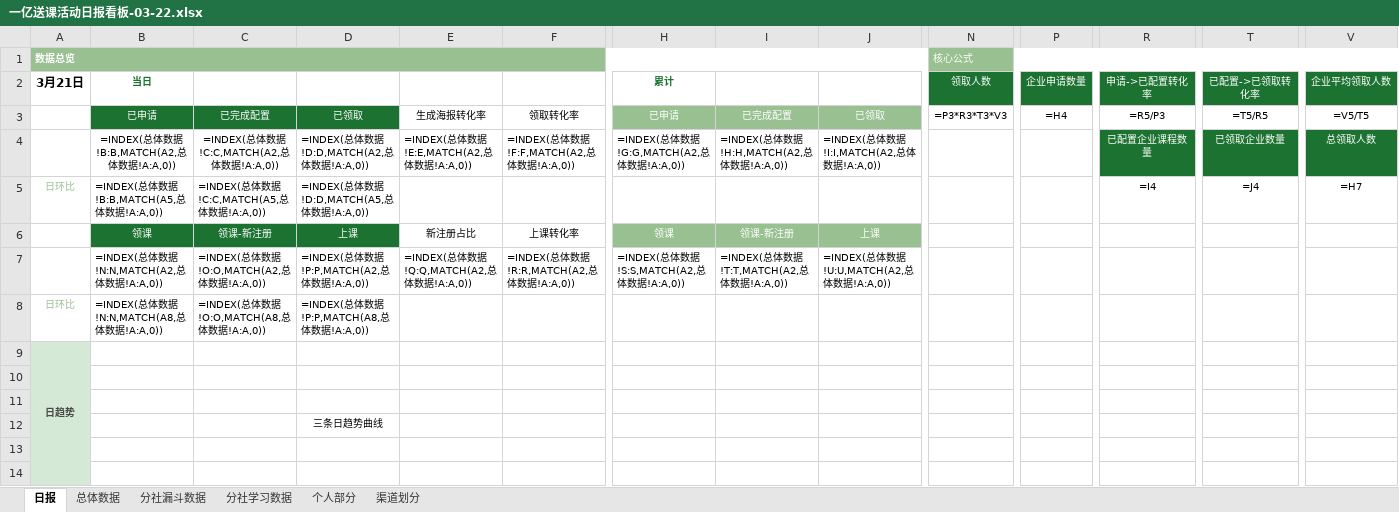
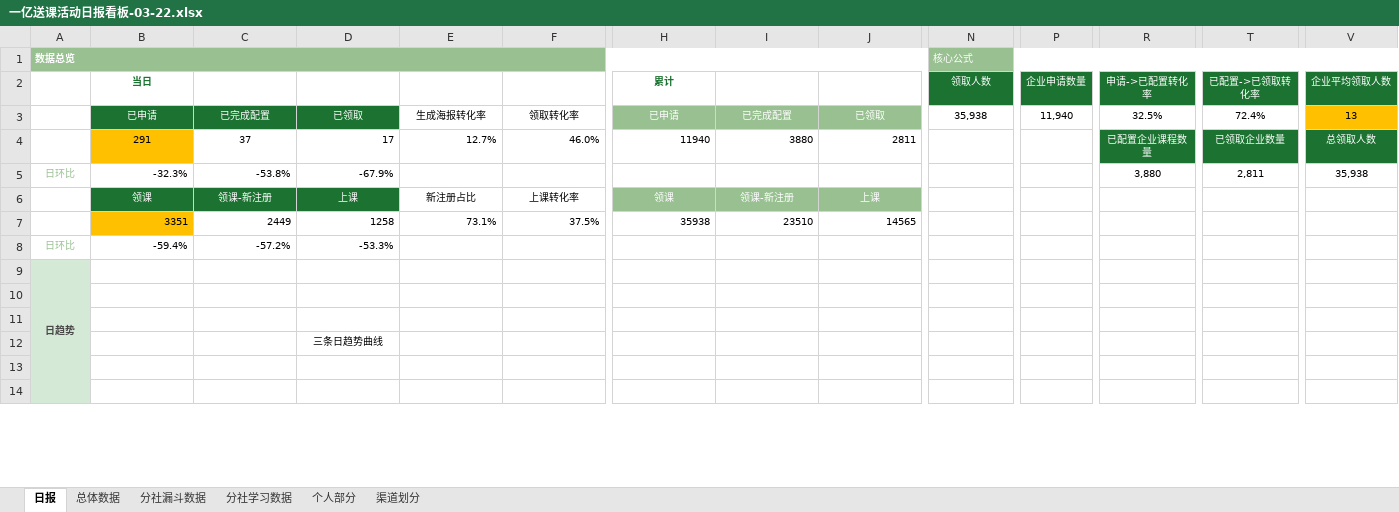
Before and after one commit to BestJoker/pandasDemo, an Excel workbook: data/日报历史数据/一亿送课活动日报看板-03-22.xlsx, sheet 日报, drawn as a sheet; only a part is shown, gaps mark what is left out; values as stored, in another font and other column widths than the file's, no borders; formulas without a stored value are shown as written; charts and pictures not drawn; removed rows and columns are numbered as before the commit, all else as after; rows hold the shown columns only; the diff covers the shown part only; the diff names each change by its address in the sheet, - before the commit and + after, or states it on an @@ line.

```diff
--- a/data/日报历史数据/一亿送课活动日报看板-03-22.xlsx (sheet 日报)
+++ b/data/日报历史数据/一亿送课活动日报看板-03-22.xlsx (sheet 日报)
-A1:J1 merged
+A1:L1 merged
-A2 text colour: black
+A2 text colour: #FFFFFF
-N3 (领取人数): =P3*R3*T3*V3
+N3 (领取人数): 35,938
-P3 (企业申请数量): =H4
+P3 (企业申请数量): 11,940
-R3 (申请->已配置转化率): =R5/P3
+R3 (申请->已配置转化率): 32.5%
-T3 (已配置->已领取转化率): =T5/R5
+T3 (已配置->已领取转化率): 72.4%
-V3 (企业平均领取人数): =V5/T5
+V3 (企业平均领取人数): 13
-V3 fill: none
+V3 fill: #FFC000
-row 4:  | =INDEX(总体数据!B:B,MATCH(A2,总体数据!A:A,0)) | =INDEX(总体数据!C:C,MATCH(A2,总体数据!A:A,0)) | =INDEX(总体数据!D:D,MATCH(A2,总体数据!A:A,0)) | =INDEX(总体数据!E:E,MATCH(A2,总体数据!A:A,0)) | =INDEX(总体数据!F:F,MATCH(A2,总体数据!A:A,0)) | =INDEX(总体数据!G:G,MATCH(A2,总体数据!A:A,0)) | =INDEX(总体数据!H:H,MATCH(A2,总体数据!A:A,0)) | =INDEX(总体数据!I:I,MATCH(A2,总体数据!A:A,0)) |  |  | 已配置企业课程数量 | 已领取企业数量 | 总领取人数
-row 5: 日环比 | =INDEX(总体数据!B:B,MATCH(A5,总体数据!A:A,0)) | =INDEX(总体数据!C:C,MATCH(A5,总体数据!A:A,0)) | =INDEX(总体数据!D:D,MATCH(A5,总体数据!A:A,0)) |  |  |  |  |  |  |  | =I4 | =J4 | =H7
+row 4:  | 291 | 37 | 17 | 12.7% | 46.0% | 11940 | 3880 | 2811 |  |  | 已配置企业课程数量 | 已领取企业数量 | 总领取人数
+row 5: 日环比 | -32.3% | -53.8% | -67.9% |  |  |  |  |  |  |  | 3,880 | 2,811 | 35,938
-row 7:  | =INDEX(总体数据!N:N,MATCH(A2,总体数据!A:A,0)) | =INDEX(总体数据!O:O,MATCH(A2,总体数据!A:A,0)) | =INDEX(总体数据!P:P,MATCH(A2,总体数据!A:A,0)) | =INDEX(总体数据!Q:Q,MATCH(A2,总体数据!A:A,0)) | =INDEX(总体数据!R:R,MATCH(A2,总体数据!A:A,0)) | =INDEX(总体数据!S:S,MATCH(A2,总体数据!A:A,0)) | =INDEX(总体数据!T:T,MATCH(A2,总体数据!A:A,0)) | =INDEX(总体数据!U:U,MATCH(A2,总体数据!A:A,0))
-row 8: 日环比 | =INDEX(总体数据!N:N,MATCH(A8,总体数据!A:A,0)) | =INDEX(总体数据!O:O,MATCH(A8,总体数据!A:A,0)) | =INDEX(总体数据!P:P,MATCH(A8,总体数据!A:A,0))
+row 7:  | 3351 | 2449 | 1258 | 73.1% | 37.5% | 35938 | 23510 | 14565
+row 8: 日环比 | -59.4% | -57.2% | -53.3%
```
Also changed, not shown: 34 added rows and 34 removed rows elsewhere in this sheet, sheet 个人部分, charts or pictures, 1 other file.
